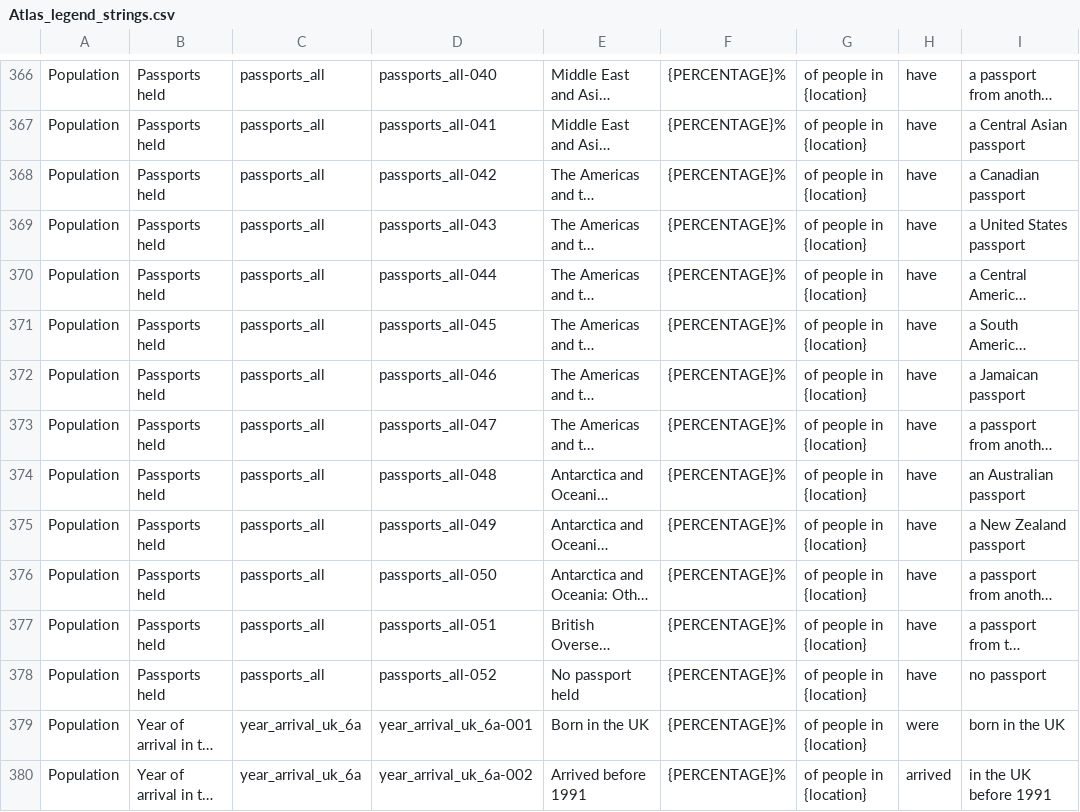
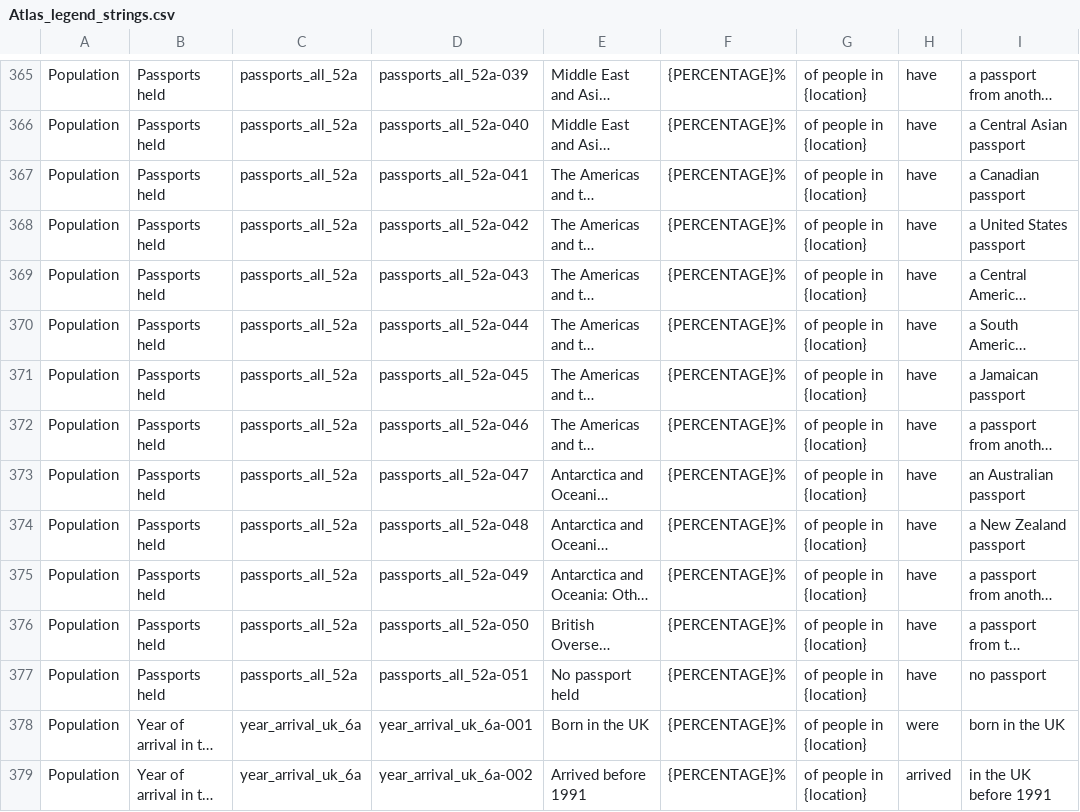
Before and after one commit to ONSdigital/dp-census-atlas, a CSV file: scripts/content/input_metadata_files/Atlas_legend_strings.csv, drawn as a sheet; only a part is shown, gaps mark what is left out; long unchanged cells end in …; addresses are those after the commit; the diff covers the shown part only; the diff names each change by its address in the sheet, - before the commit and + after, or states it on an @@ line.

Commit message:
update legend strings with passports_all_52a (replaces passports_all)

```diff
--- a/scripts/content/input_metadata_files/Atlas_legend_strings.csv
+++ b/scripts/content/input_metadata_files/Atlas_legend_strings.csv
-C365:C377: passports_all
+C365:C377: passports_all_52a
-D365: passports_all-040
+D365: passports_all_52a-039
-D366: passports_all-041
+D366: passports_all_52a-040
-D367: passports_all-042
+D367: passports_all_52a-041
-D368: passports_all-043
+D368: passports_all_52a-042
-D369: passports_all-044
+D369: passports_all_52a-043
-D370: passports_all-045
+D370: passports_all_52a-044
-D371: passports_all-046
+D371: passports_all_52a-045
-D372: passports_all-047
+D372: passports_all_52a-046
-D373: passports_all-048
+D373: passports_all_52a-047
-D374: passports_all-049
+D374: passports_all_52a-048
-D375: passports_all-050
+D375: passports_all_52a-049
-D376: passports_all-051
+D376: passports_all_52a-050
-D377: passports_all-052
+D377: passports_all_52a-051
```
Also changed, not shown: 1 removed row and 109 edited cells elsewhere in this file.
